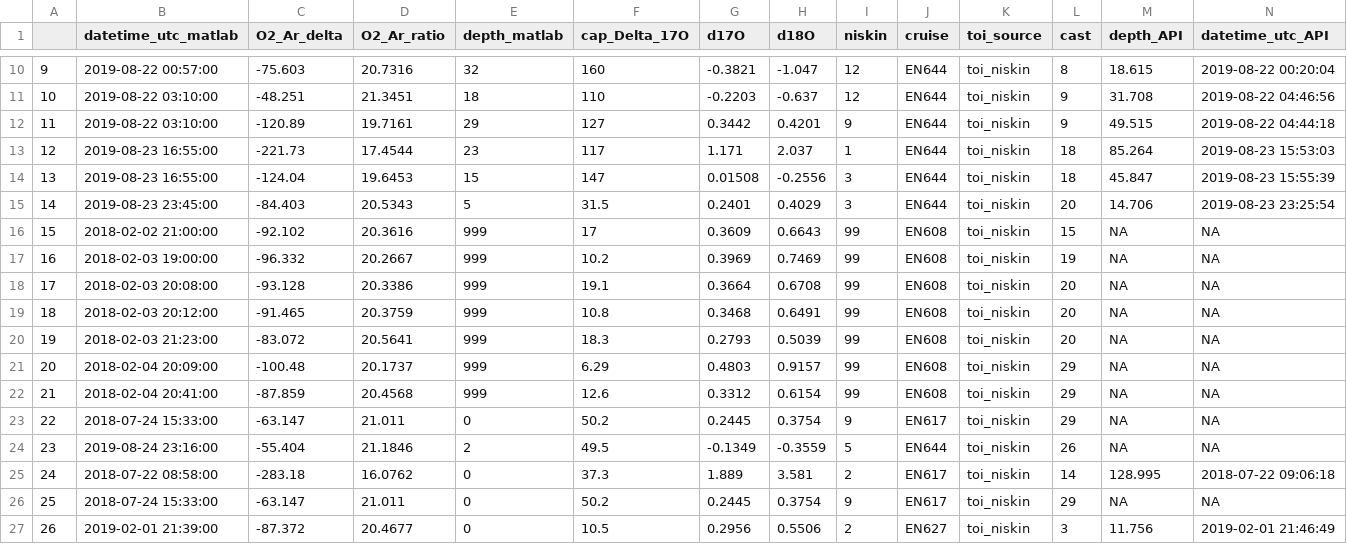
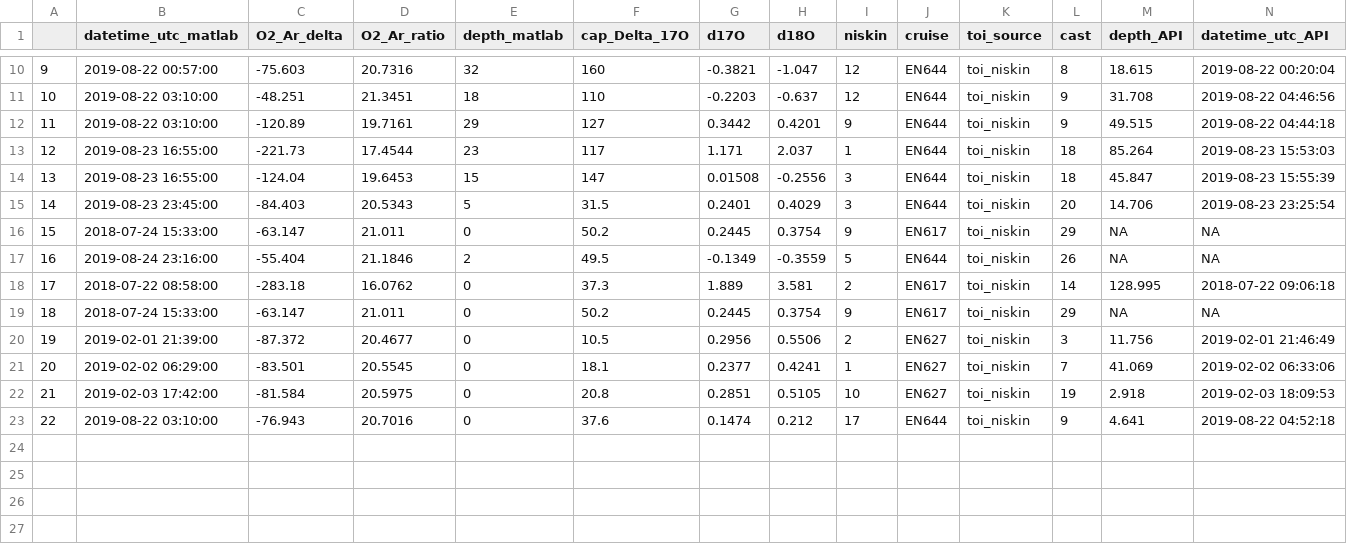
Before and after one commit to WHOIGit/nes-lter-eims-toi-ncp-gop, a CSV file: toi_niskin_check.csv, drawn as a sheet; only a part is shown, gaps mark what is left out; the shorter side is filled out with more unchanged rows; removed rows and columns are numbered as before the commit, all else as after; rows hold the shown columns only; the diff names each change by its address in the sheet, - before the commit and + after, or states it on an @@ line.

Commit message:
removed incubation bottles (niskin 99) from output

```diff
--- a/toi_niskin_check.csv
+++ b/toi_niskin_check.csv
-row 16: 15 | 2018-02-02 21:00:00 | -92.102 | 20.3616 | 999 | 17 | 0.3609 | 0.6643 | 99 | EN608 | toi_niskin | 15 | NA | NA
-row 17: 16 | 2018-02-03 19:00:00 | -96.332 | 20.2667 | 999 | 10.2 | 0.3969 | 0.7469 | 99 | EN608 | toi_niskin | 19 | NA | NA
-row 18: 17 | 2018-02-03 20:08:00 | -93.128 | 20.3386 | 999 | 19.1 | 0.3664 | 0.6708 | 99 | EN608 | toi_niskin | 20 | NA | NA
-row 19: 18 | 2018-02-03 20:12:00 | -91.465 | 20.3759 | 999 | 10.8 | 0.3468 | 0.6491 | 99 | EN608 | toi_niskin | 20 | NA | NA
-row 20: 19 | 2018-02-03 21:23:00 | -83.072 | 20.5641 | 999 | 18.3 | 0.2793 | 0.5039 | 99 | EN608 | toi_niskin | 20 | NA | NA
-row 21: 20 | 2018-02-04 20:09:00 | -100.48 | 20.1737 | 999 | 6.29 | 0.4803 | 0.9157 | 99 | EN608 | toi_niskin | 29 | NA | NA
-row 22: 21 | 2018-02-04 20:41:00 | -87.859 | 20.4568 | 999 | 12.6 | 0.3312 | 0.6154 | 99 | EN608 | toi_niskin | 29 | NA | NA
@@ column A renumbered from row 16 down @@
```
Also changed, not shown: eims-toi-transect/toi-transect.csv, 2 other files.
